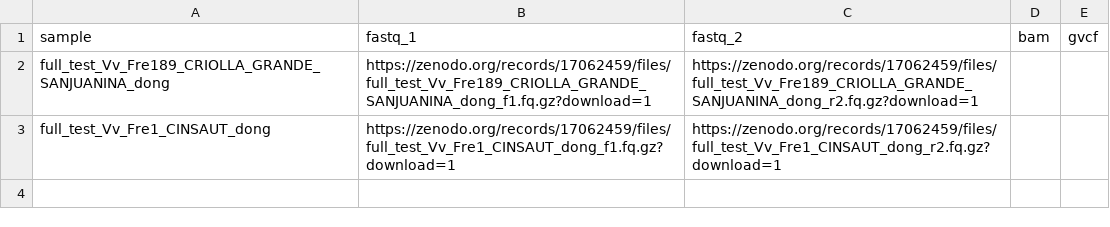
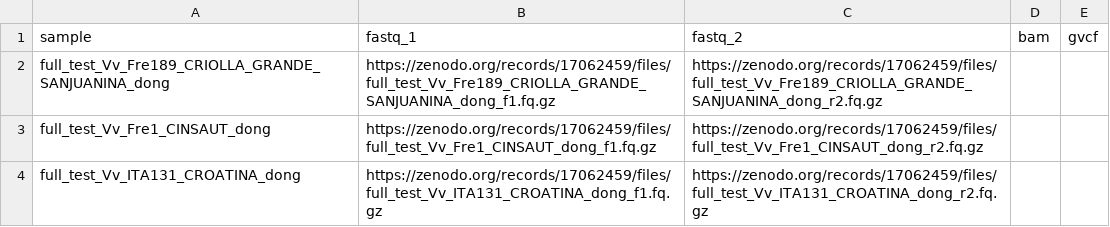
Before and after one commit to dylangrblr/Vinotype, a CSV file: assets/samplesheets/test_full.fastq.csv, drawn as a sheet.

Commit message:
feat: MultiQC enhancements + self-contained public test profiles
- MultiQC report: wire FastQC, fastp, Picard MarkDuplicates, SAMtools
  flagstat (pre+post) and stats, and SnpEff into the report; add section
  ordering and snpeff/vcftools to top_modules.
- Test profiles: self-contained from public sources. Sample data from
  Zenodo (17827436 minimal, 17062459 full-size); reference from the public
  NCBI FTP (Vitis vinifera GCF_030704535.1) with a bundled intervals list.
  `test`/`test_fastq` run in plain CI; genozip profiles documented as
  license-gated. Replace the leftover viralrecon boilerplate in test_full
  and drop the malformed test_full.bam.csv.
- Pipeline fixes: decompress the reference (GUNZIP) before indexing;
  mkdir -p in BWAMEM2_INDEX; toString().endsWith() in the INDEXES branch
  closure; null defaults for all reference/snpeff/genozip params;
  COUNT-based FORMAT/DP filter.

```diff
--- a/assets/samplesheets/test_full.fastq.csv
+++ b/assets/samplesheets/test_full.fastq.csv
@@ -1,3 +1,4 @@
 sample,fastq_1,fastq_2,bam,gvcf
-full_test_Vv_Fre189_CRIOLLA_GRANDE_SANJUANINA_dong,https://zenodo.org/records/17062459/files/full_test_Vv_Fre189_CRIOLLA_GRANDE_SANJUANINA_dong_f1.fq.gz?download=1,https://zenodo.org/records/17062459/files/full_test_Vv_Fre189_CRIOLLA_GRANDE_SANJUANINA_dong_r2.fq.gz?download=1,,
-full_test_Vv_Fre1_CINSAUT_dong,https://zenodo.org/records/17062459/files/full_test_Vv_Fre1_CINSAUT_dong_f1.fq.gz?download=1,https://zenodo.org/records/17062459/files/full_test_Vv_Fre1_CINSAUT_dong_r2.fq.gz?download=1,,
+full_test_Vv_Fre189_CRIOLLA_GRANDE_SANJUANINA_dong,https://zenodo.org/records/17062459/files/full_test_Vv_Fre189_CRIOLLA_GRANDE_SANJUANINA_dong_f1.fq.gz,https://zenodo.org/records/17062459/files/full_test_Vv_Fre189_CRIOLLA_GRANDE_SANJUANINA_dong_r2.fq.gz,,
+full_test_Vv_Fre1_CINSAUT_dong,https://zenodo.org/records/17062459/files/full_test_Vv_Fre1_CINSAUT_dong_f1.fq.gz,https://zenodo.org/records/17062459/files/full_test_Vv_Fre1_CINSAUT_dong_r2.fq.gz,,
+full_test_Vv_ITA131_CROATINA_dong,https://zenodo.org/records/17062459/files/full_test_Vv_ITA131_CROATINA_dong_f1.fq.gz,https://zenodo.org/records/17062459/files/full_test_Vv_ITA131_CROATINA_dong_r2.fq.gz,,
```
Also changed, not shown: 13 other files.
